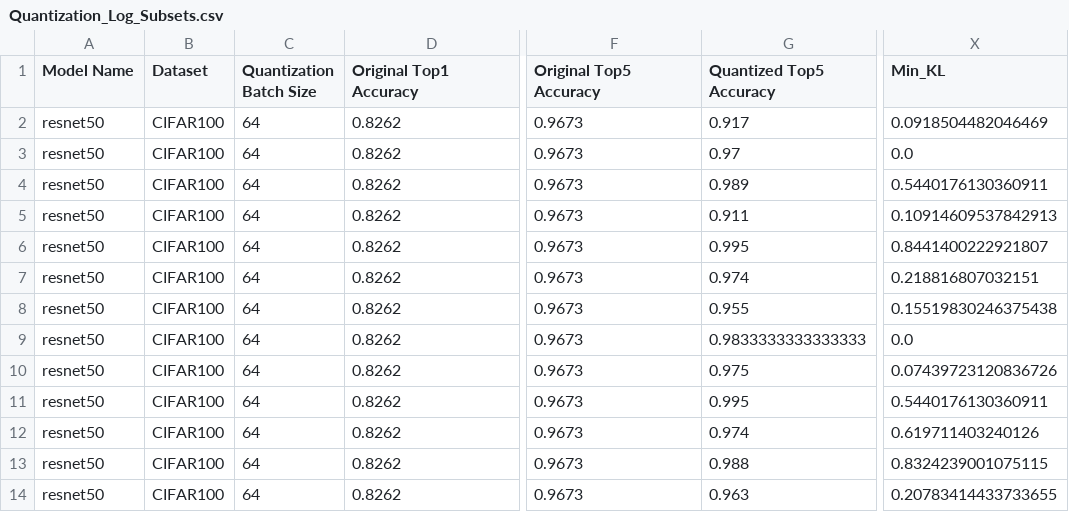
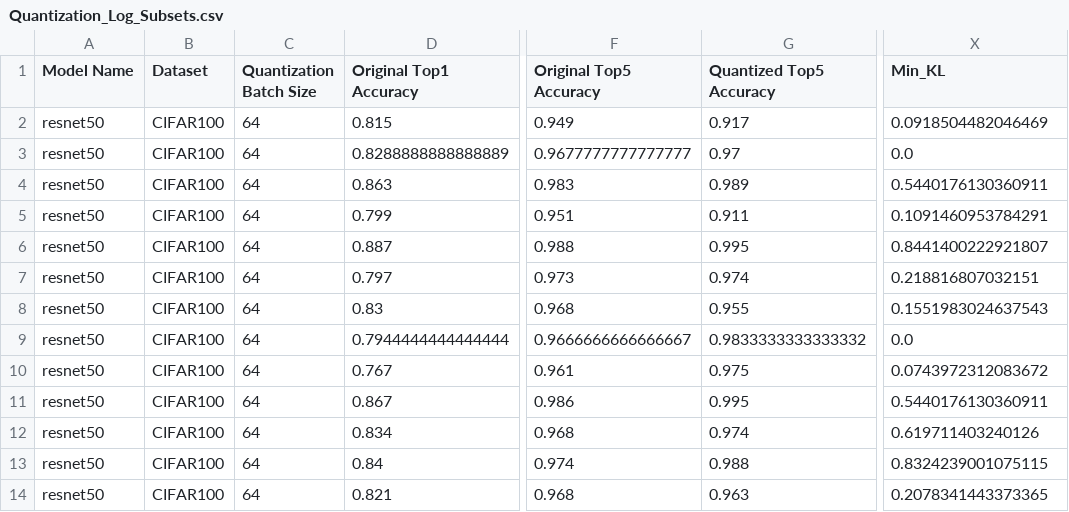
Before and after one commit to saathvikpd/LabelAwareQuantization, a CSV file: Quantized_Neural_Nets/logs/Quantization_Log_Subsets.csv, drawn as a sheet; only a part is shown, gaps mark what is left out; the diff covers the shown part only; the diff names each change by its address in the sheet, - before the commit and + after, or states it on an @@ line.

```diff
--- a/Quantized_Neural_Nets/logs/Quantization_Log_Subsets.csv
+++ b/Quantized_Neural_Nets/logs/Quantization_Log_Subsets.csv
-D2 (Original Top1 Accuracy): 0.8262
+D2 (Original Top1 Accuracy): 0.815
-F2 (Original Top5 Accuracy): 0.9673
+F2 (Original Top5 Accuracy): 0.949
-D3 (Original Top1 Accuracy): 0.8262
+D3 (Original Top1 Accuracy): 0.8288888888888889
-F3 (Original Top5 Accuracy): 0.9673
+F3 (Original Top5 Accuracy): 0.9677777777777777
-D4 (Original Top1 Accuracy): 0.8262
+D4 (Original Top1 Accuracy): 0.863
-F4 (Original Top5 Accuracy): 0.9673
+F4 (Original Top5 Accuracy): 0.983
-D5 (Original Top1 Accuracy): 0.8262
+D5 (Original Top1 Accuracy): 0.799
-F5 (Original Top5 Accuracy): 0.9673
+F5 (Original Top5 Accuracy): 0.951
-X5 (Min_KL): 0.10914609537842913
+X5 (Min_KL): 0.1091460953784291
-D6 (Original Top1 Accuracy): 0.8262
+D6 (Original Top1 Accuracy): 0.887
-F6 (Original Top5 Accuracy): 0.9673
+F6 (Original Top5 Accuracy): 0.988
-D7 (Original Top1 Accuracy): 0.8262
+D7 (Original Top1 Accuracy): 0.797
-F7 (Original Top5 Accuracy): 0.9673
+F7 (Original Top5 Accuracy): 0.973
-D8 (Original Top1 Accuracy): 0.8262
+D8 (Original Top1 Accuracy): 0.83
-F8 (Original Top5 Accuracy): 0.9673
+F8 (Original Top5 Accuracy): 0.968
-X8 (Min_KL): 0.15519830246375438
+X8 (Min_KL): 0.1551983024637543
-D9 (Original Top1 Accuracy): 0.8262
+D9 (Original Top1 Accuracy): 0.7944444444444444
-F9 (Original Top5 Accuracy): 0.9673
+F9 (Original Top5 Accuracy): 0.9666666666666667
-G9 (Quantized Top5 Accuracy): 0.9833333333333333
+G9 (Quantized Top5 Accuracy): 0.9833333333333332
-D10 (Original Top1 Accuracy): 0.8262
+D10 (Original Top1 Accuracy): 0.767
-F10 (Original Top5 Accuracy): 0.9673
+F10 (Original Top5 Accuracy): 0.961
-X10 (Min_KL): 0.07439723120836726
+X10 (Min_KL): 0.0743972312083672
-D11 (Original Top1 Accuracy): 0.8262
+D11 (Original Top1 Accuracy): 0.867
-F11 (Original Top5 Accuracy): 0.9673
+F11 (Original Top5 Accuracy): 0.986
-D12 (Original Top1 Accuracy): 0.8262
+D12 (Original Top1 Accuracy): 0.834
-F12 (Original Top5 Accuracy): 0.9673
+F12 (Original Top5 Accuracy): 0.968
-D13 (Original Top1 Accuracy): 0.8262
+D13 (Original Top1 Accuracy): 0.84
-F13 (Original Top5 Accuracy): 0.9673
+F13 (Original Top5 Accuracy): 0.974
-D14 (Original Top1 Accuracy): 0.8262
+D14 (Original Top1 Accuracy): 0.821
-F14 (Original Top5 Accuracy): 0.9673
+F14 (Original Top5 Accuracy): 0.968
-X14 (Min_KL): 0.20783414433733655
+X14 (Min_KL): 0.2078341443373365
```
Also changed, not shown: 70 edited cells elsewhere in this file, 4 other files.
